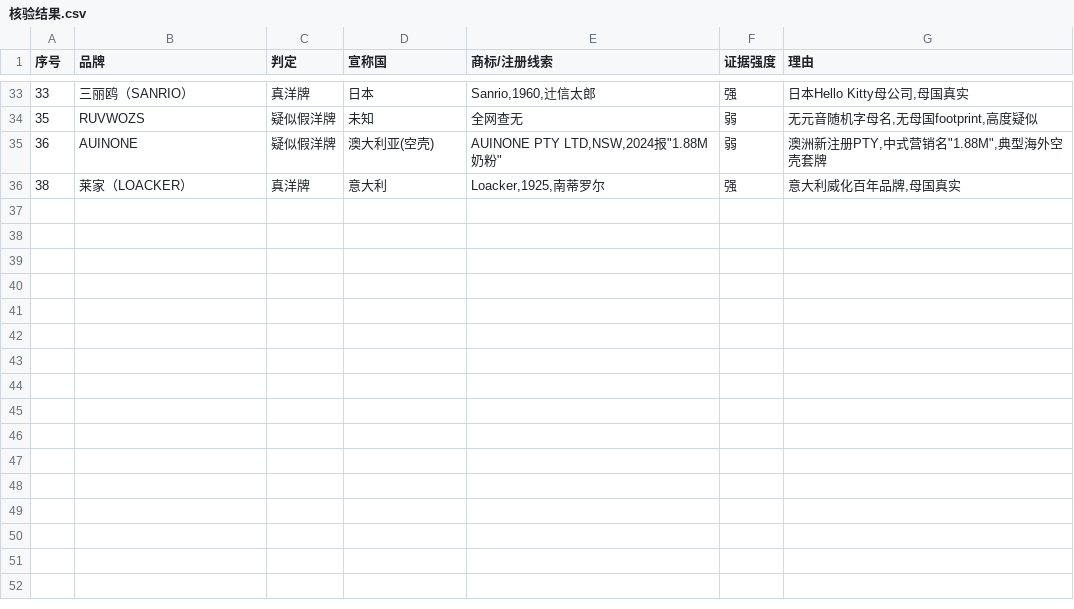
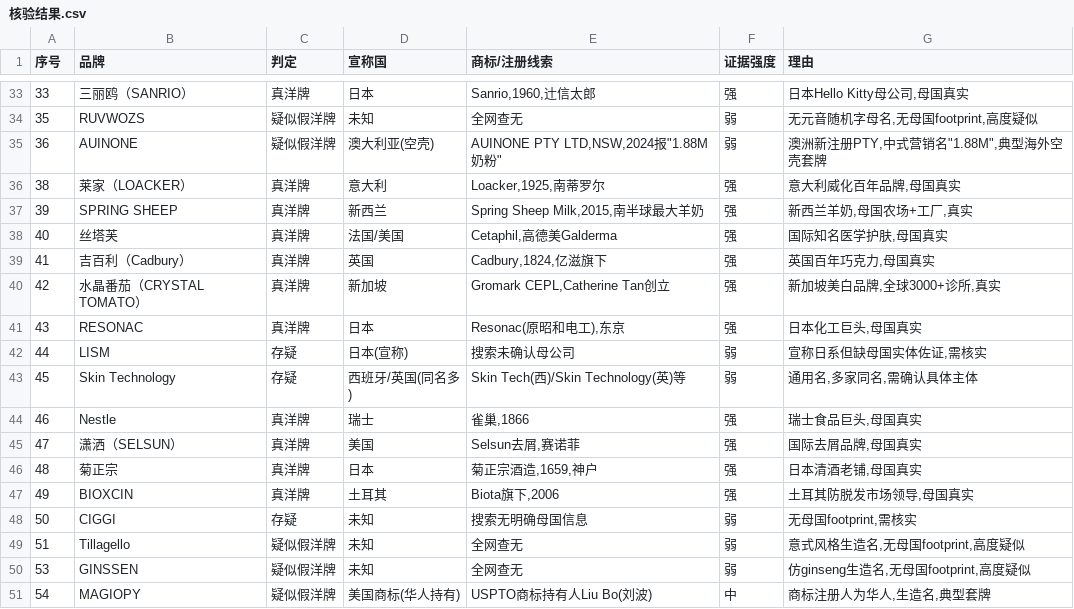
Before and after one commit to bvedy/python, a CSV file: 核验/核验结果.csv, drawn as a sheet; only a part is shown, gaps mark what is left out; the diff names each change by its address in the sheet, - before the commit and + after, or states it on an @@ line.

```diff
--- a/核验/核验结果.csv
+++ b/核验/核验结果.csv
+row 37: 39 | SPRING SHEEP | 真洋牌 | 新西兰 | Spring Sheep Milk,2015,南半球最大羊奶 | 强 | 新西兰羊奶,母国农场+工厂,真实
+row 38: 40 | 丝塔芙 | 真洋牌 | 法国/美国 | Cetaphil,高德美Galderma | 强 | 国际知名医学护肤,母国真实
+row 39: 41 | 吉百利（Cadbury） | 真洋牌 | 英国 | Cadbury,1824,亿滋旗下 | 强 | 英国百年巧克力,母国真实
+row 40: 42 | 水晶番茄（CRYSTAL TOMATO） | 真洋牌 | 新加坡 | Gromark CEPL,Catherine Tan创立 | 强 | 新加坡美白品牌,全球3000+诊所,真实
+row 41: 43 | RESONAC | 真洋牌 | 日本 | Resonac(原昭和电工),东京 | 强 | 日本化工巨头,母国真实
+row 42: 44 | LISM | 存疑 | 日本(宣称) | 搜索未确认母公司 | 弱 | 宣称日系但缺母国实体佐证,需核实
+row 43: 45 | Skin Technology | 存疑 | 西班牙/英国(同名多) | Skin Tech(西)/Skin Technology(英)等 | 弱 | 通用名,多家同名,需确认具体主体
+row 44: 46 | Nestle | 真洋牌 | 瑞士 | 雀巢,1866 | 强 | 瑞士食品巨头,母国真实
+row 45: 47 | 潇洒（SELSUN） | 真洋牌 | 美国 | Selsun去屑,赛诺菲 | 强 | 国际去屑品牌,母国真实
+row 46: 48 | 菊正宗 | 真洋牌 | 日本 | 菊正宗酒造,1659,神户 | 强 | 日本清酒老铺,母国真实
+row 47: 49 | BIOXCIN | 真洋牌 | 土耳其 | Biota旗下,2006 | 强 | 土耳其防脱发市场领导,母国真实
+row 48: 50 | CIGGI | 存疑 | 未知 | 搜索无明确母国信息 | 弱 | 无母国footprint,需核实
+row 49: 51 | Tillagello | 疑似假洋牌 | 未知 | 全网查无 | 弱 | 意式风格生造名,无母国footprint,高度疑似
+row 50: 53 | GINSSEN | 疑似假洋牌 | 未知 | 全网查无 | 弱 | 仿ginseng生造名,无母国footprint,高度疑似
+row 51: 54 | MAGIOPY | 疑似假洋牌 | 美国商标(华人持有) | USPTO商标持有人Liu Bo(刘波) | 中 | 商标注册人为华人,生造名,典型套牌
```
